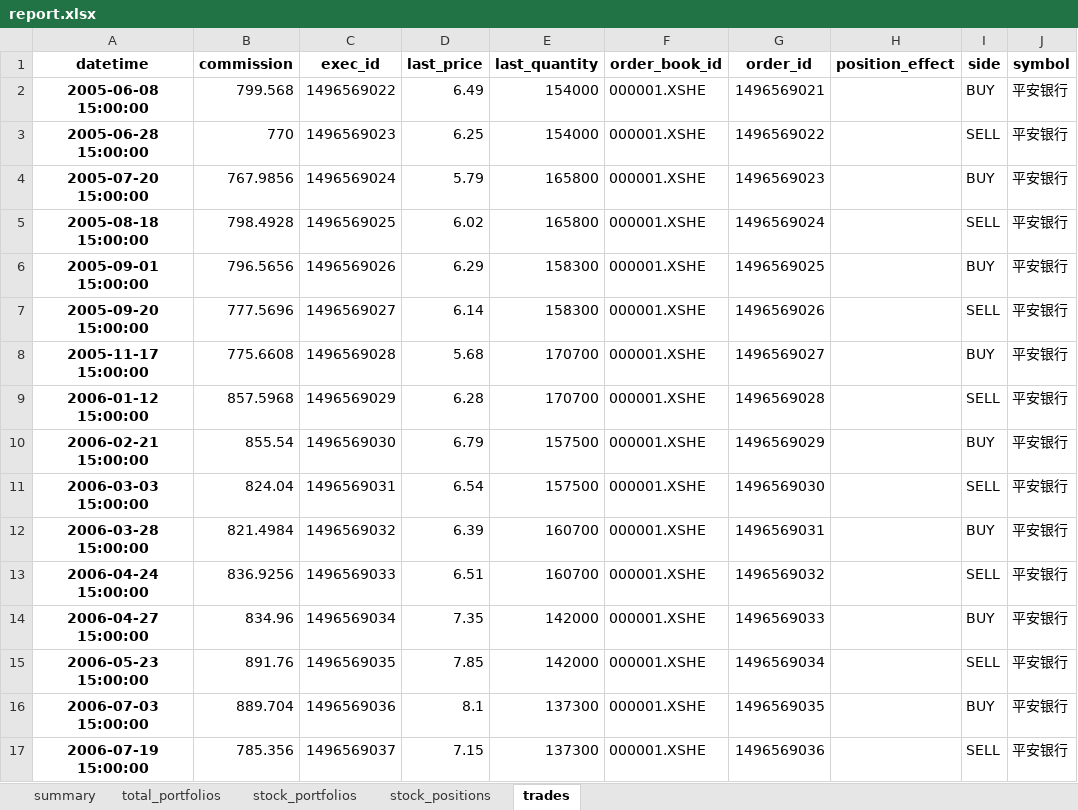
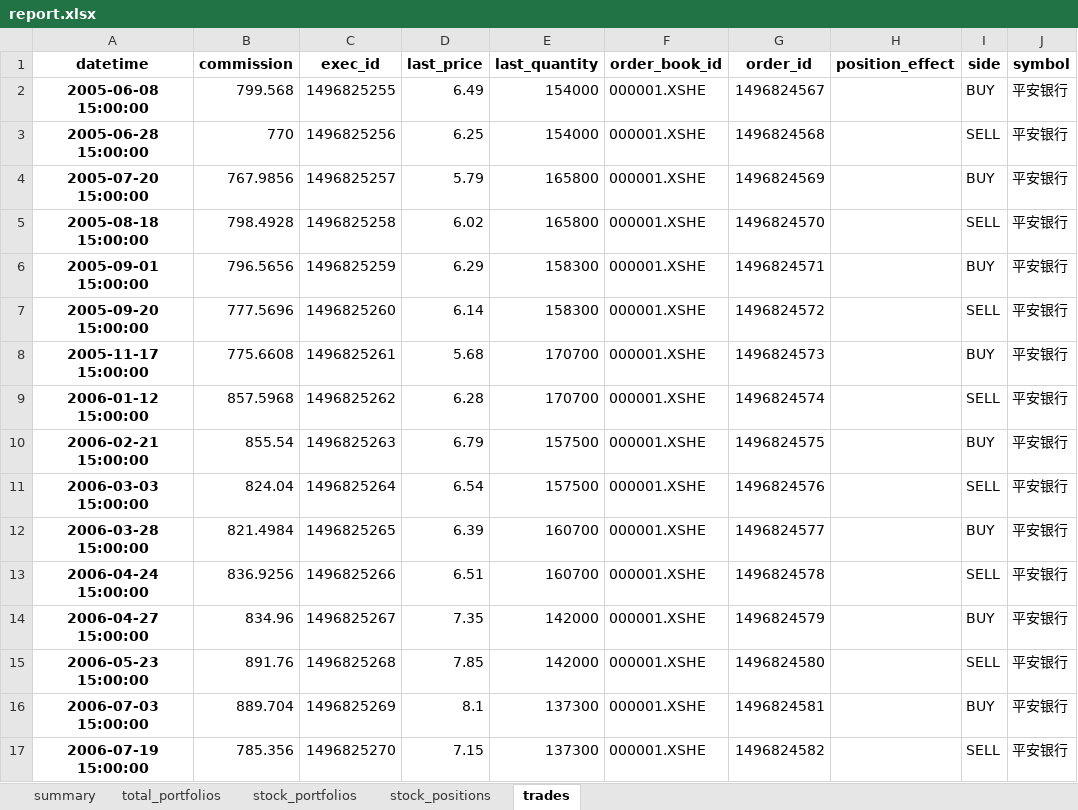
Before and after one commit to hhuhhu/trade, an Excel workbook: data/result/macd/report.xlsx, sheet trades, drawn as a sheet; only a part is shown; values as stored, in another font and other column widths than the file's, no borders; the diff covers the shown part only; the diff names each change by its address in the sheet, - before the commit and + after, or states it on an @@ line.

Commit message:
add 3 files, insert rqalpha meta data to mongodb

```diff
--- a/data/result/macd/report.xlsx (sheet trades)
+++ b/data/result/macd/report.xlsx (sheet trades)
-C2 (exec_id): 1496569022
+C2 (exec_id): 1496825255
-G2 (order_id): 1496569021
+G2 (order_id): 1496824567
-C3 (exec_id): 1496569023
+C3 (exec_id): 1496825256
-G3 (order_id): 1496569022
+G3 (order_id): 1496824568
-C4 (exec_id): 1496569024
+C4 (exec_id): 1496825257
-G4 (order_id): 1496569023
+G4 (order_id): 1496824569
-C5 (exec_id): 1496569025
+C5 (exec_id): 1496825258
-G5 (order_id): 1496569024
+G5 (order_id): 1496824570
-C6 (exec_id): 1496569026
+C6 (exec_id): 1496825259
-G6 (order_id): 1496569025
+G6 (order_id): 1496824571
-C7 (exec_id): 1496569027
+C7 (exec_id): 1496825260
-G7 (order_id): 1496569026
+G7 (order_id): 1496824572
-C8 (exec_id): 1496569028
+C8 (exec_id): 1496825261
-G8 (order_id): 1496569027
+G8 (order_id): 1496824573
-C9 (exec_id): 1496569029
+C9 (exec_id): 1496825262
-G9 (order_id): 1496569028
+G9 (order_id): 1496824574
-C10 (exec_id): 1496569030
+C10 (exec_id): 1496825263
-G10 (order_id): 1496569029
+G10 (order_id): 1496824575
-C11 (exec_id): 1496569031
+C11 (exec_id): 1496825264
-G11 (order_id): 1496569030
+G11 (order_id): 1496824576
-C12 (exec_id): 1496569032
+C12 (exec_id): 1496825265
-G12 (order_id): 1496569031
+G12 (order_id): 1496824577
-C13 (exec_id): 1496569033
+C13 (exec_id): 1496825266
-G13 (order_id): 1496569032
+G13 (order_id): 1496824578
-C14 (exec_id): 1496569034
+C14 (exec_id): 1496825267
-G14 (order_id): 1496569033
+G14 (order_id): 1496824579
-C15 (exec_id): 1496569035
+C15 (exec_id): 1496825268
-G15 (order_id): 1496569034
+G15 (order_id): 1496824580
-C16 (exec_id): 1496569036
+C16 (exec_id): 1496825269
-G16 (order_id): 1496569035
+G16 (order_id): 1496824581
-C17 (exec_id): 1496569037
+C17 (exec_id): 1496825270
-G17 (order_id): 1496569036
+G17 (order_id): 1496824582
```
Also changed, not shown: 352 edited cells elsewhere in this sheet, 9 other files.
